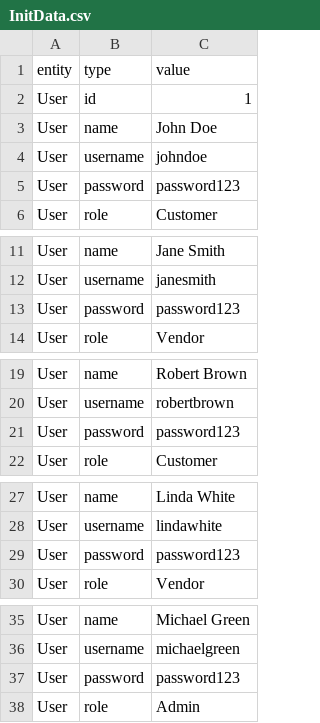
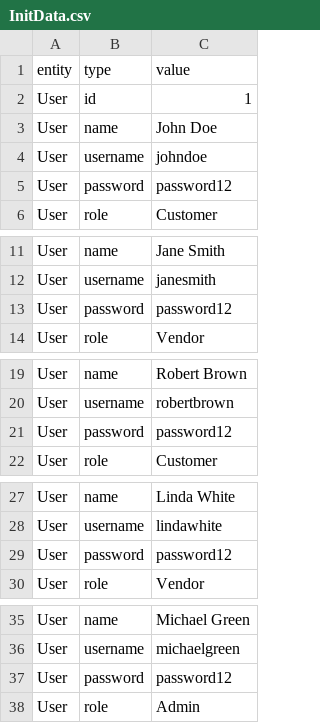
Before and after one commit to naklida172/midterm, a CSV file: src/main/java/kg/alatoo/midterm/bootstrap/InitData.csv, drawn as a sheet; only a part is shown, gaps mark what is left out.

Commit message:
password bootstrap fix

```diff
--- a/src/main/java/kg/alatoo/midterm/bootstrap/InitData.csv
+++ b/src/main/java/kg/alatoo/midterm/bootstrap/InitData.csv
@@ -4,3 +4,3 @@ User,name,John Doe
 User,username,johndoe
-User,password,password123
+User,password,password12
 User,role,Customer
@@ -12,3 +12,3 @@ User,name,Jane Smith
 User,username,janesmith
-User,password,password123
+User,password,password12
 User,role,Vendor
@@ -20,3 +20,3 @@ User,name,Robert Brown
 User,username,robertbrown
-User,password,password123
+User,password,password12
 User,role,Customer
@@ -28,3 +28,3 @@ User,name,Linda White
 User,username,lindawhite
-User,password,password123
+User,password,password12
 User,role,Vendor
@@ -36,3 +36,3 @@ User,name,Michael Green
 User,username,michaelgreen
-User,password,password123
+User,password,password12
 User,role,Admin
```
Also changed, not shown: 1 other file.
